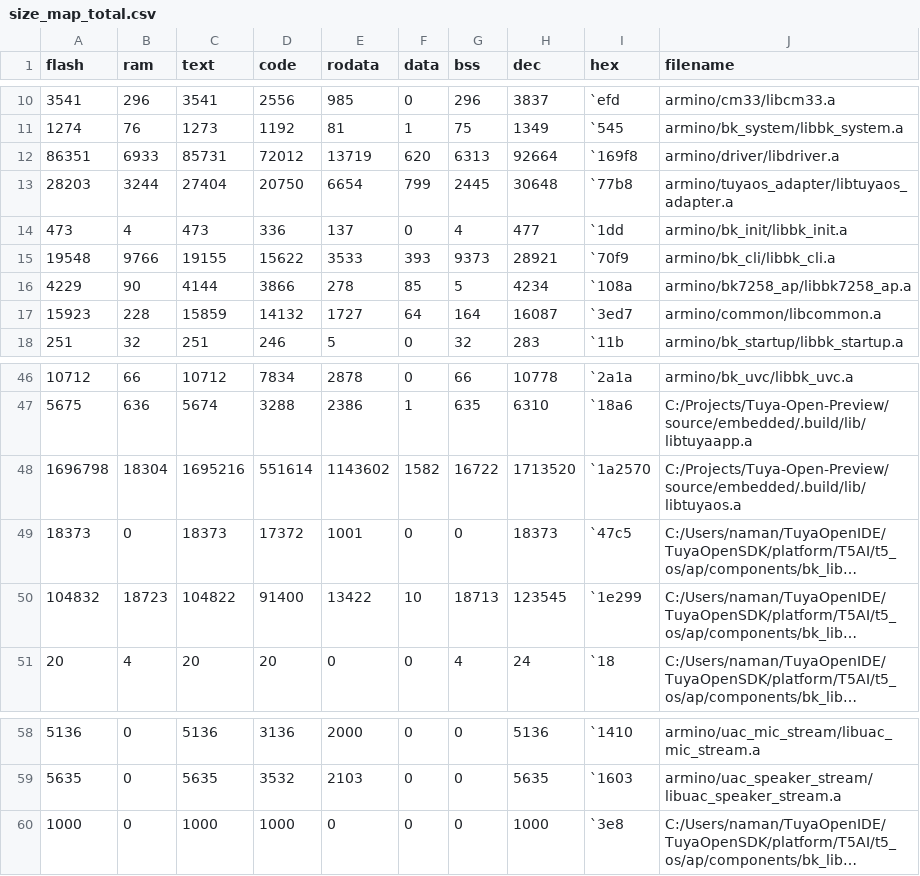
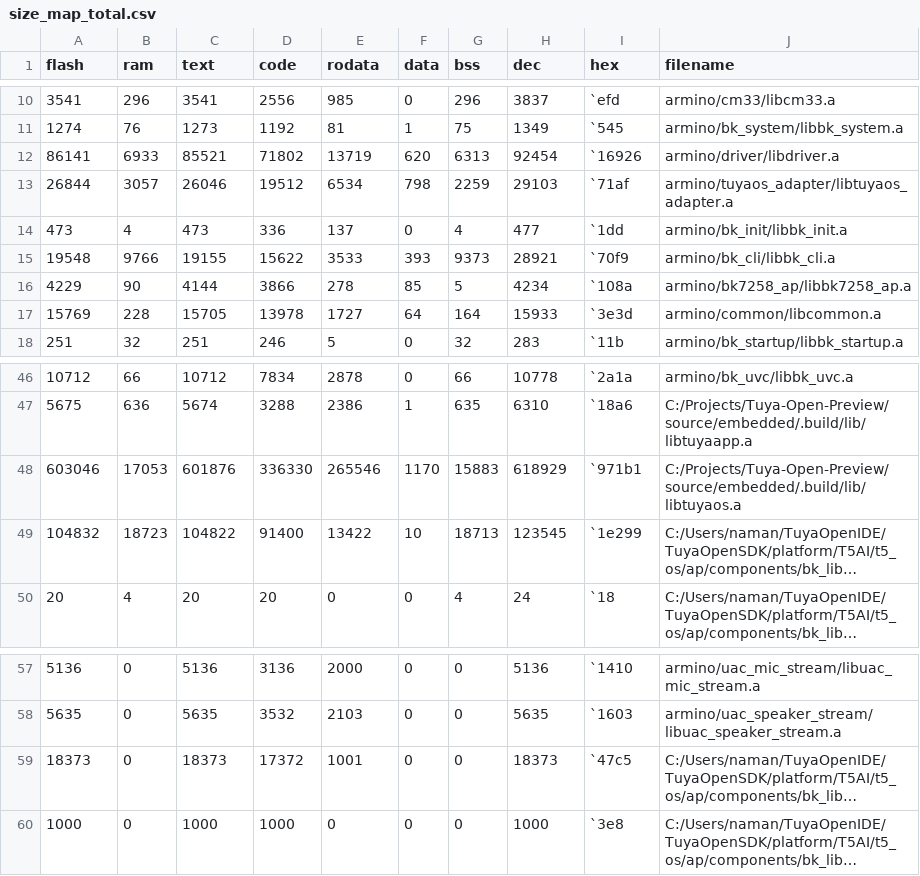
Before and after one commit to namandhakad712/lume-study-assistant, a CSV file: source/embedded/dist/Tuya-Open-Preview_0.1.0/debug/bk7258_ap/size_map_total.csv, drawn as a sheet; only a part is shown, gaps mark what is left out; long unchanged cells end in …; removed rows and columns are numbered as before the commit, all else as after; the diff names each change by its address in the sheet, - before the commit and + after, or states it on an @@ line.

Commit message:
before:cleans flash V2

```diff
--- a/source/embedded/dist/Tuya-Open-Preview_0.1.0/debug/bk7258_ap/size_map_total.csv
+++ b/source/embedded/dist/Tuya-Open-Preview_0.1.0/debug/bk7258_ap/size_map_total.csv
-A12 (flash): 86351
+A12 (flash): 86141
-C12 (text): 85731
+C12 (text): 85521
-D12 (code): 72012
+D12 (code): 71802
-H12 (dec): 92664
+H12 (dec): 92454
-I12 (hex): `169f8
+I12 (hex): `16926
-row 13: 28203 | 3244 | 27404 | 20750 | 6654 | 799 | 2445 | 30648 | `77b8 | armino/tuyaos_adapter/libtuyaos_adapter.a
+row 13: 26844 | 3057 | 26046 | 19512 | 6534 | 798 | 2259 | 29103 | `71af | armino/tuyaos_adapter/libtuyaos_adapter.a
-A17 (flash): 15923
+A17 (flash): 15769
-C17 (text): 15859
+C17 (text): 15705
-D17 (code): 14132
+D17 (code): 13978
-H17 (dec): 16087
+H17 (dec): 15933
-I17 (hex): `3ed7
+I17 (hex): `3e3d
-row 48: 1696798 | 18304 | 1695216 | 551614 | 1143602 | 1582 | 16722 | 1713520 | `1a2570 | C:/Projects/Tuya-Open-Preview/source/embedded/.build/lib/libtuyaos.a
+row 48: 603046 | 17053 | 601876 | 336330 | 265546 | 1170 | 15883 | 618929 | `971b1 | C:/Projects/Tuya-Open-Preview/source/embedded/.build/lib/libtuyaos.a
@@ row 49 moved to row 59: 18373 @@
```
Also changed, not shown: 11 other files.
